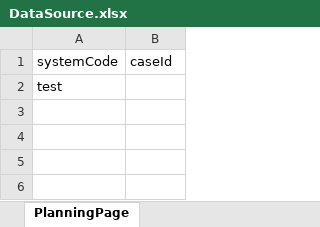
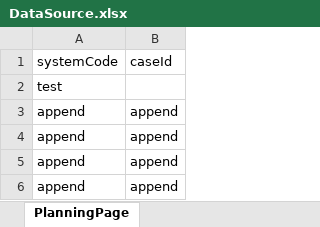
Before and after one commit to yuzimeng/study-selenium, an Excel workbook: DataSource/DataSource.xlsx, sheet PlanningPage, drawn as a sheet; values as stored, in another font and other column widths than the file's, no borders; the diff names each change by its address in the sheet, - before the commit and + after, or states it on an @@ line.

Commit message:
append excel

```diff
--- a/DataSource/DataSource.xlsx (sheet PlanningPage)
+++ b/DataSource/DataSource.xlsx (sheet PlanningPage)
+row 3: append | append
+row 4: append | append
+row 5: append | append
+row 6: append | append
```
Also changed, not shown: 2 other files.
